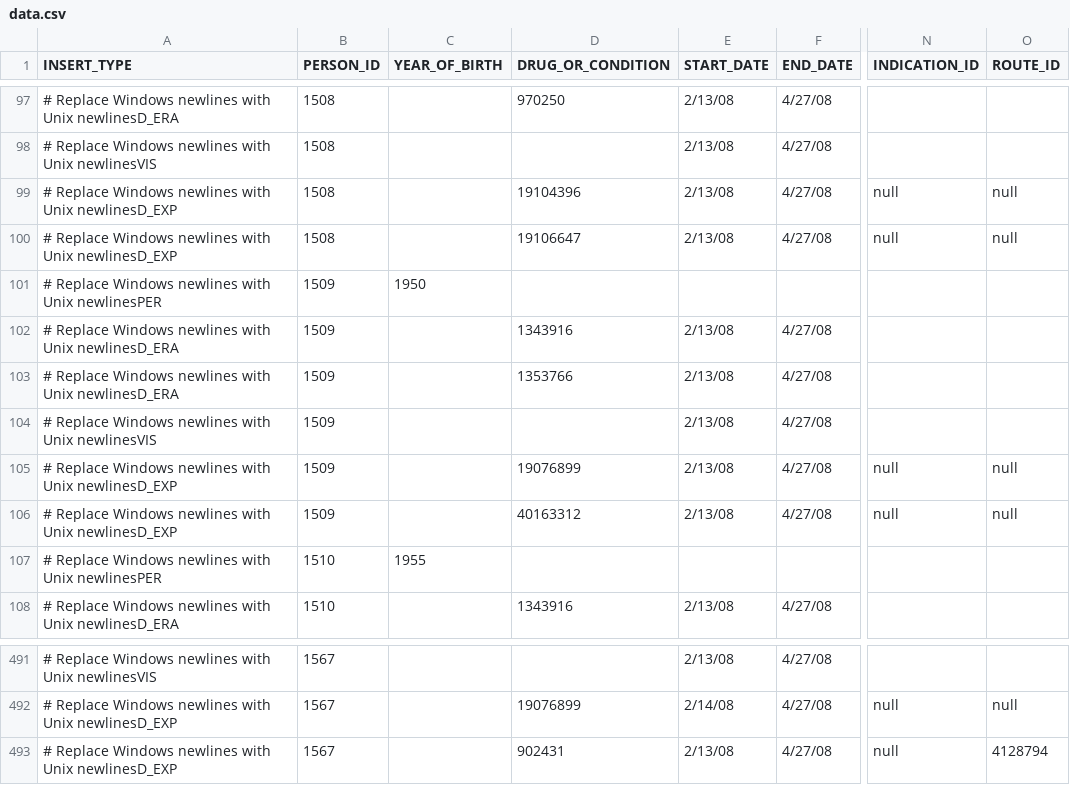
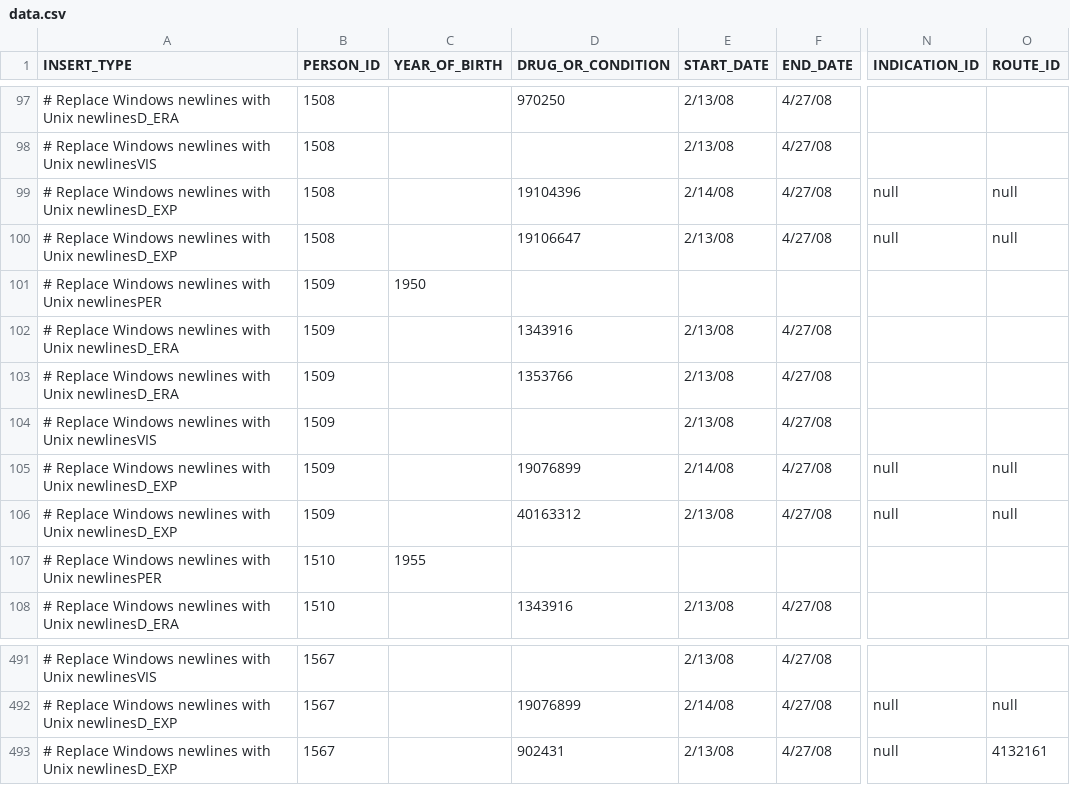
Before and after one commit to dbmi-pitt/iDIA_Rules, a CSV file: patient_addition/data.csv, drawn as a sheet; only a part is shown, gaps mark what is left out; the diff names each change by its address in the sheet, - before the commit and + after, or states it on an @@ line.

```diff
--- a/patient_addition/data.csv
+++ b/patient_addition/data.csv
-E99 (START_DATE): 2/13/08
+E99 (START_DATE): 2/14/08
-E105 (START_DATE): 2/13/08
+E105 (START_DATE): 2/14/08
-O493 (ROUTE_ID): 4128794
+O493 (ROUTE_ID): 4132161
```
Also changed, not shown: 2 other files.
